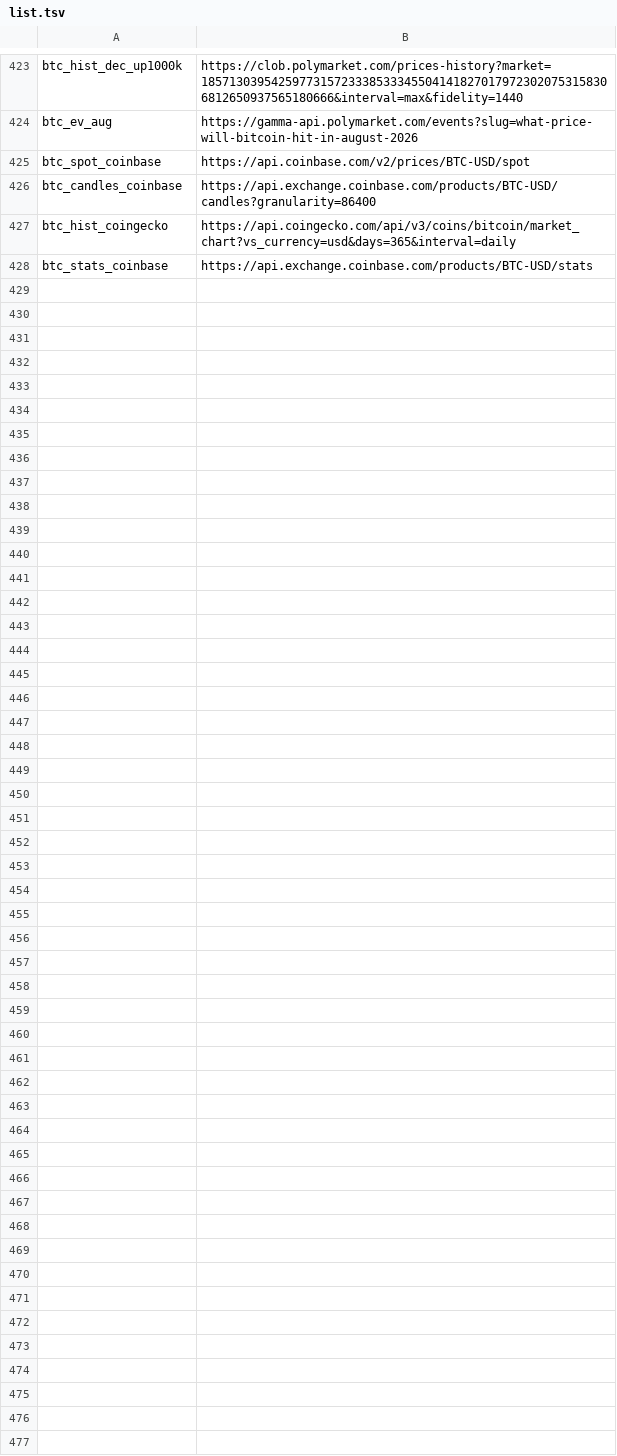
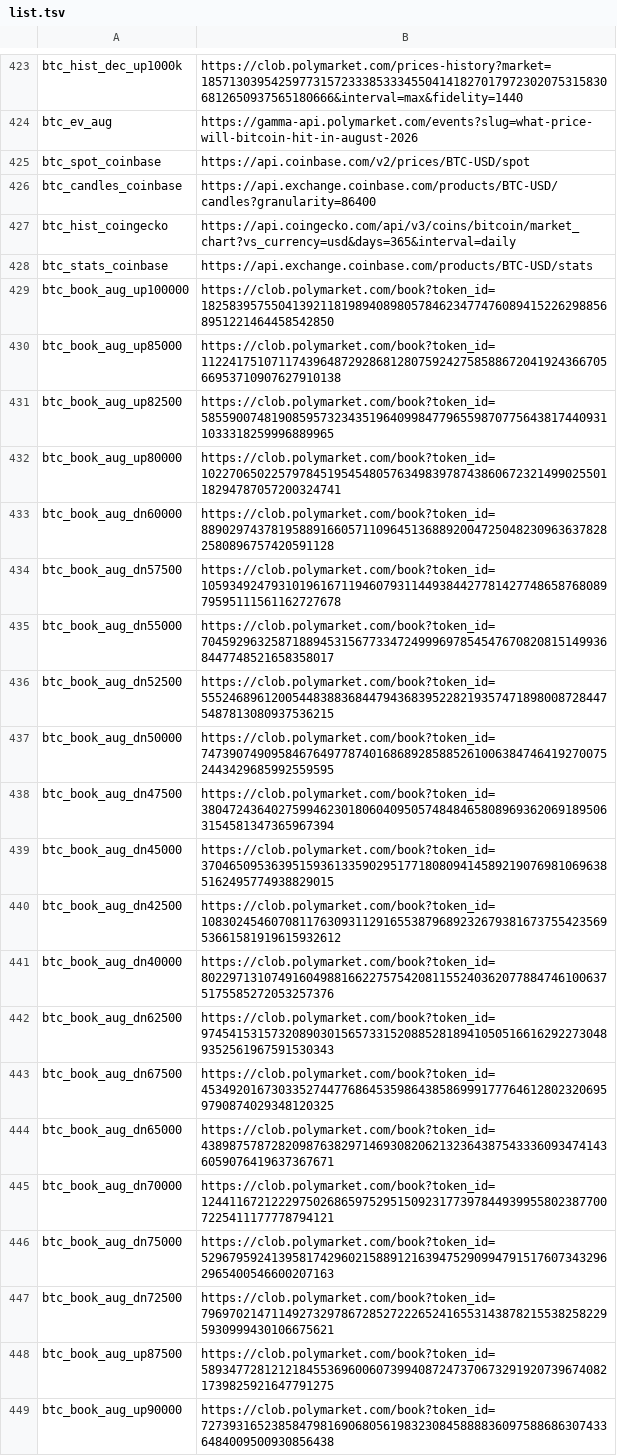
Before and after one commit to chad506/Leadsure, a TSV file: fetch/list.tsv, drawn as a sheet; only a part is shown, gaps mark what is left out; the diff names each change by its address in the sheet, - before the commit and + after, or states it on an @@ line.

Commit message:
autodata: add Bitcoin August ladder books

```diff
--- a/fetch/list.tsv
+++ b/fetch/list.tsv
+row 429: btc_book_aug_up100000 | https://clob.polymarket.com/book?token_id=18258395755041392118198940898057846234774760894152262988568951221464458542850
+row 430: btc_book_aug_up85000 | https://clob.polymarket.com/book?token_id=112241751071174396487292868128075924275858867204192436670566953710907627910138
+row 431: btc_book_aug_up82500 | https://clob.polymarket.com/book?token_id=58559007481908595732343519640998477965598707756438174409311033318259996889965
+row 432: btc_book_aug_up80000 | https://clob.polymarket.com/book?token_id=102270650225797845195454805763498397874386067232149902550118294787057200324741
+row 433: btc_book_aug_dn60000 | https://clob.polymarket.com/book?token_id=88902974378195889166057110964513688920047250482309636378282580896757420591128
+row 434: btc_book_aug_dn57500 | https://clob.polymarket.com/book?token_id=105934924793101961671194607931144938442778142774865876808979595111561162727678
+row 435: btc_book_aug_dn55000 | https://clob.polymarket.com/book?token_id=70459296325871889453156773347249996978545476708208151499368447748521658358017
+row 436: btc_book_aug_dn52500 | https://clob.polymarket.com/book?token_id=55524689612005448388368447943683952282193574718980087284475487813080937536215
+row 437: btc_book_aug_dn50000 | https://clob.polymarket.com/book?token_id=74739074909584676497787401686892858852610063847464192700752443429685992559595
+row 438: btc_book_aug_dn47500 | https://clob.polymarket.com/book?token_id=38047243640275994623018060409505748484658089693620691895063154581347365967394
+row 439: btc_book_aug_dn45000 | https://clob.polymarket.com/book?token_id=37046509536395159361335902951771808094145892190769810696385162495774938829015
+row 440: btc_book_aug_dn42500 | https://clob.polymarket.com/book?token_id=108302454607081176309311291655387968923267938167375542356953661581919615932612
+row 441: btc_book_aug_dn40000 | https://clob.polymarket.com/book?token_id=80229713107491604988166227575420811552403620778847461006375175585272053257376
+row 442: btc_book_aug_dn62500 | https://clob.polymarket.com/book?token_id=97454153157320890301565733152088528189410505166162922730489352561967591530343
+row 443: btc_book_aug_dn67500 | https://clob.polymarket.com/book?token_id=45349201673033527447768645359864385869991777646128023206959790874029348120325
+row 444: btc_book_aug_dn65000 | https://clob.polymarket.com/book?token_id=43898757872820987638297146930820621323643875433360934741436059076419637367671
+row 445: btc_book_aug_dn70000 | https://clob.polymarket.com/book?token_id=12441167212229750268659752951509231773978449399558023877007225411177778794121
+row 446: btc_book_aug_dn75000 | https://clob.polymarket.com/book?token_id=52967959241395817429602158891216394752909947915176073432962965400546600207163
+row 447: btc_book_aug_dn72500 | https://clob.polymarket.com/book?token_id=79697021471149273297867285272226524165531438782155382582295930999430106675621
+row 448: btc_book_aug_up87500 | https://clob.polymarket.com/book?token_id=58934772812121845536960060739940872473706732919207396740821739825921647791275
+row 449: btc_book_aug_up90000 | https://clob.polymarket.com/book?token_id=72739316523858479816906805619832308458888360975886863074336484009500930856438
```
